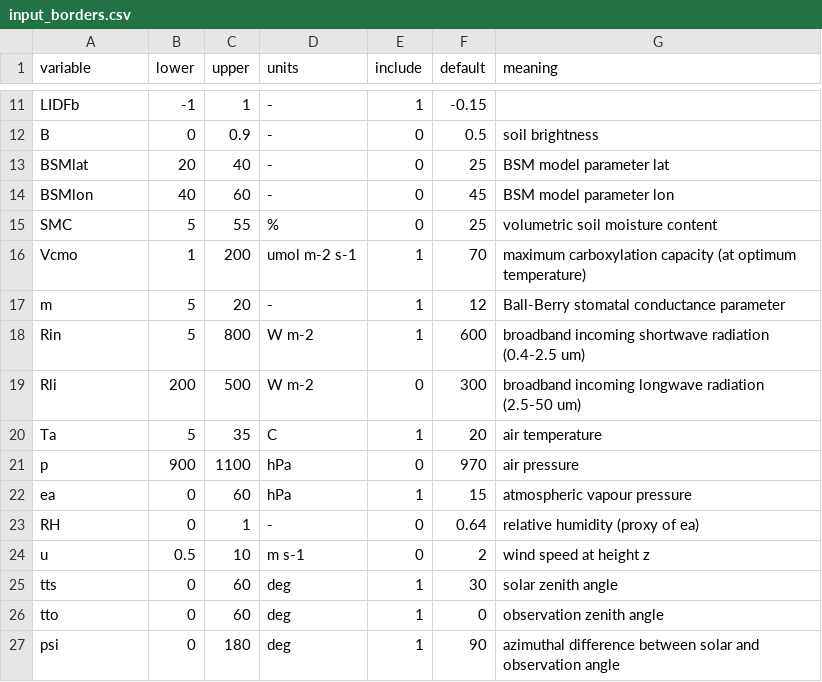
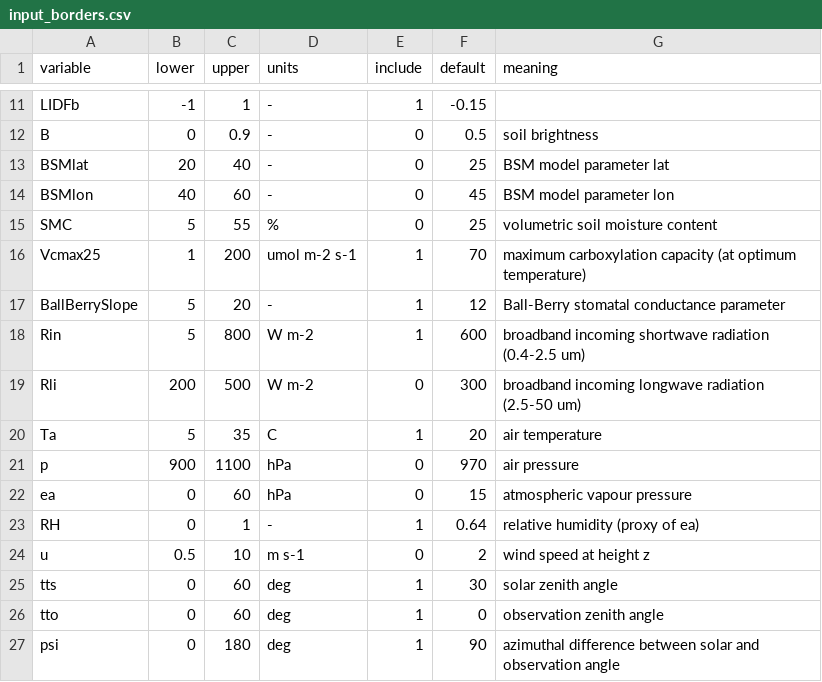
Before and after one commit to Christiaanvandertol/SCOPE, a CSV file: input/dataset for_verification/input_borders.csv, drawn as a sheet; only a part is shown, gaps mark what is left out.

Commit message:
Vcmax25 bugfix (#26)

```diff
--- a/input/dataset for_verification/input_borders.csv
+++ b/input/dataset for_verification/input_borders.csv
@@ -15,4 +15,4 @@ BSMlon,40,60,-,0,45,BSM model parameter lon
 SMC,5,55,%,0,25,volumetric soil moisture content
-Vcmo,1,200,umol m-2 s-1,1,70,maximum carboxylation capacity (at optimum temperature)
-m,5,20,-,1,12,Ball-Berry stomatal conductance parameter
+Vcmax25,1,200,umol m-2 s-1,1,70,maximum carboxylation capacity (at optimum temperature)
+BallBerrySlope,5,20,-,1,12,Ball-Berry stomatal conductance parameter
 Rin,5,800,W m-2,1,600,broadband incoming shortwave radiation (0.4-2.5 um)
@@ -21,4 +21,4 @@ Ta,5,35,C,1,20,air temperature
 p,900,1100,hPa,0,970,air pressure
-ea,0,60,hPa,1,15,atmospheric vapour pressure
-RH,0,1,-,0,0.64,relative humidity (proxy of ea)
+ea,0,60,hPa,0,15,atmospheric vapour pressure
+RH,0,1,-,1,0.64,relative humidity (proxy of ea)
 u,0.5,10,m s-1,0,2,wind speed at height z
```
Also changed, not shown: input/dataset for_verification/input_data_latin_hypercube_ts.csv, 3 other files.
